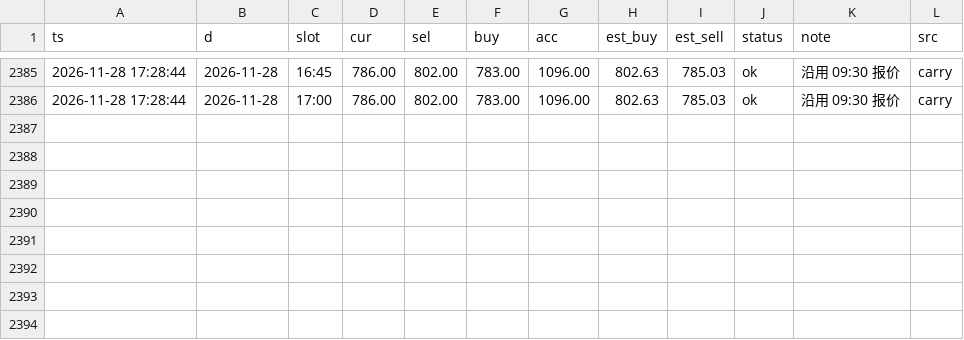
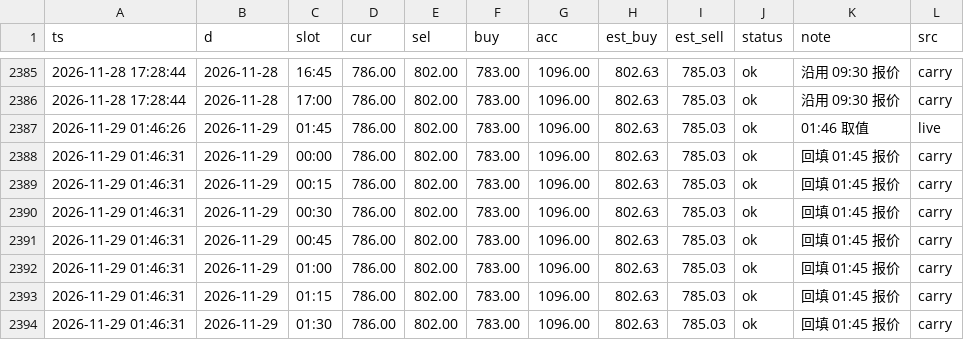
Before and after one commit to bang325/gold-price, a CSV file: data/gold_price.csv, drawn as a sheet; only a part is shown, gaps mark what is left out.

Commit message:
data: 2026-11-29 01:46 采集

```diff
--- a/data/gold_price.csv
+++ b/data/gold_price.csv
@@ -2386 +2386,9 @@ ts,d,slot,cur,sel,buy,acc,est_buy,est_sell,status,note,src
 2026-11-28 17:28:44,2026-11-28,17:00,786.00,802.00,783.00,1096.00,802.63,785.03,ok,沿用 09:30 报价,carry
+2026-11-29 01:46:26,2026-11-29,01:45,786.00,802.00,783.00,1096.00,802.63,785.03,ok,01:46 取值,live
+2026-11-29 01:46:31,2026-11-29,00:00,786.00,802.00,783.00,1096.00,802.63,785.03,ok,回填 01:45 报价,carry
+2026-11-29 01:46:31,2026-11-29,00:15,786.00,802.00,783.00,1096.00,802.63,785.03,ok,回填 01:45 报价,carry
+2026-11-29 01:46:31,2026-11-29,00:30,786.00,802.00,783.00,1096.00,802.63,785.03,ok,回填 01:45 报价,carry
+2026-11-29 01:46:31,2026-11-29,00:45,786.00,802.00,783.00,1096.00,802.63,785.03,ok,回填 01:45 报价,carry
+2026-11-29 01:46:31,2026-11-29,01:00,786.00,802.00,783.00,1096.00,802.63,785.03,ok,回填 01:45 报价,carry
+2026-11-29 01:46:31,2026-11-29,01:15,786.00,802.00,783.00,1096.00,802.63,785.03,ok,回填 01:45 报价,carry
+2026-11-29 01:46:31,2026-11-29,01:30,786.00,802.00,783.00,1096.00,802.63,785.03,ok,回填 01:45 报价,carry
```
Also changed, not shown: 4 other files.
